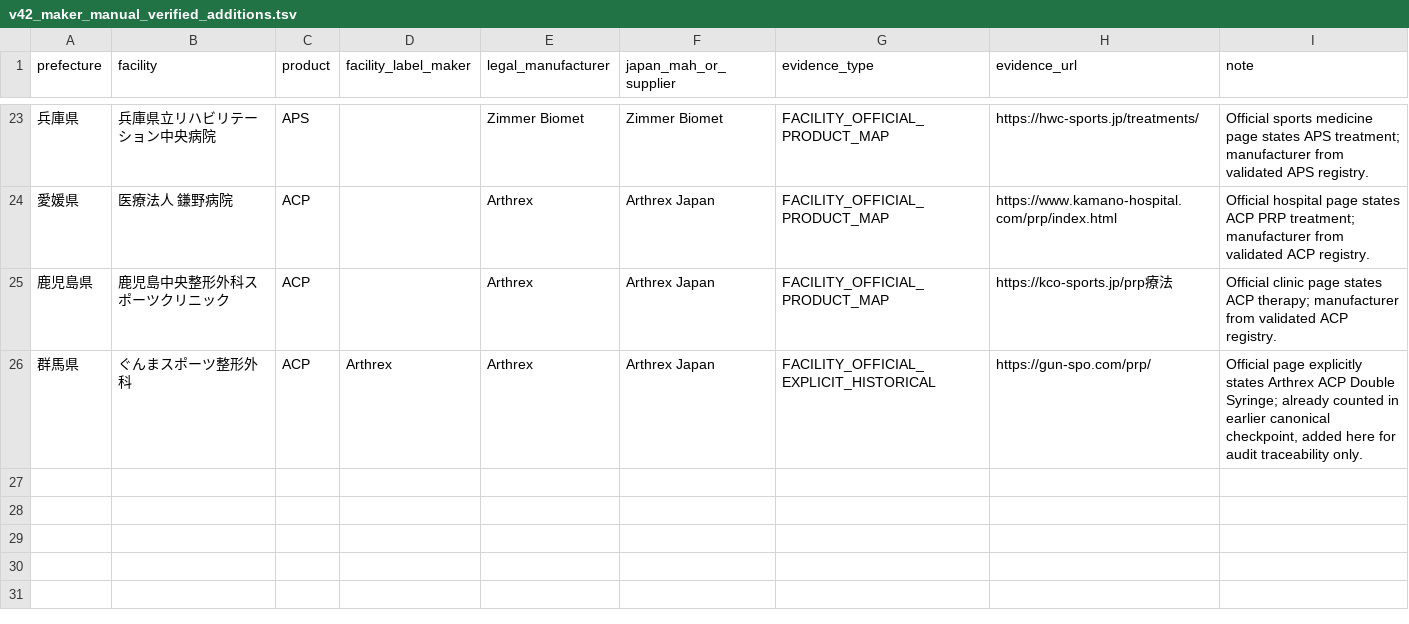
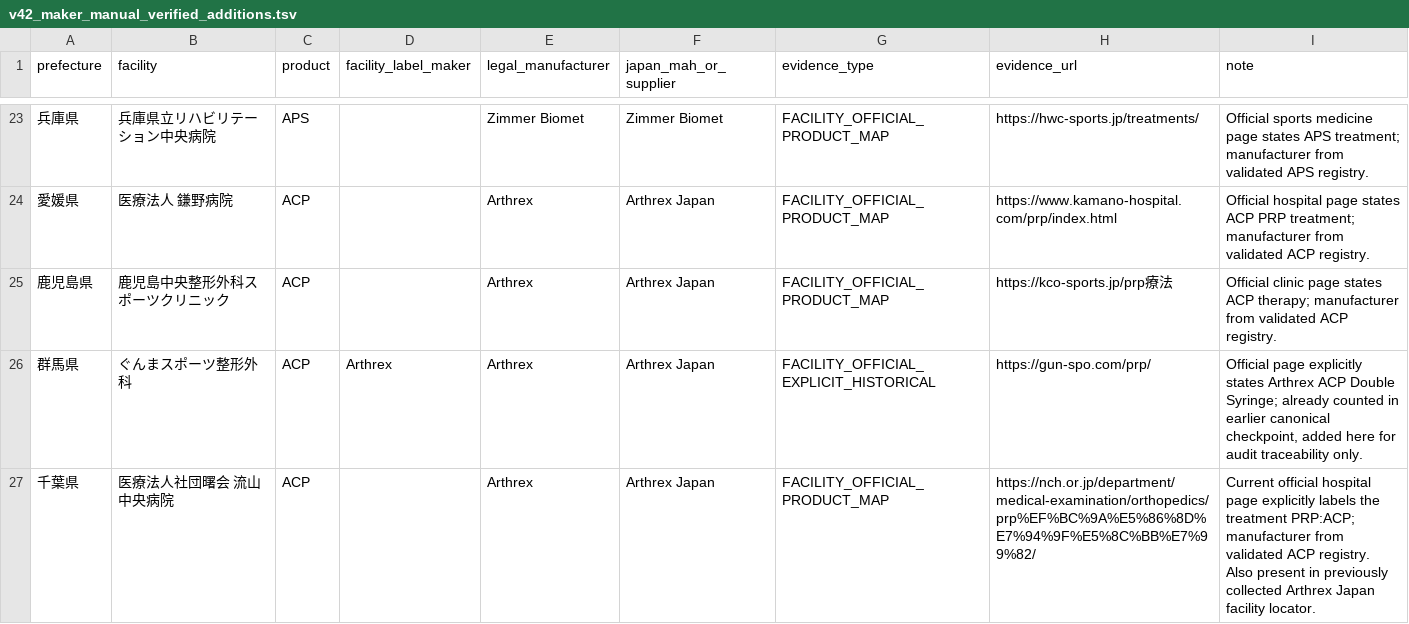
Before and after one commit to ri0115/saisei-collector, a TSV file: results/v42_maker_manual_verified_additions.tsv, drawn as a sheet; only a part is shown, gaps mark what is left out.

Commit message:
Add verified Arthrex evidence for Nagareyama Chuo Hospital

```diff
--- a/results/v42_maker_manual_verified_additions.tsv
+++ b/results/v42_maker_manual_verified_additions.tsv
@@ -26 +26,2 @@ prefecture	facility	product	facility_label_maker	legal_manufacturer	japan_mah_or
 群馬県	ぐんまスポーツ整形外科	ACP	Arthrex	Arthrex	Arthrex Japan	FACILITY_OFFICIAL_EXPLICIT_HISTORICAL	https://gun-spo.com/prp/	Official page explicitly states Arthrex ACP Double Syringe; already counted in earlier canonical checkpoint, added here for audit traceability only.
+千葉県	医療法人社団曙会 流山中央病院	ACP		Arthrex	Arthrex Japan	FACILITY_OFFICIAL_PRODUCT_MAP	https://nch.or.jp/department/medical-examination/orthopedics/prp%EF%BC%9A%E5%86%8D%E7%94%9F%E5%8C%BB%E7%99%82/	Current official hospital page explicitly labels the treatment PRP:ACP; manufacturer from validated ACP registry. Also present in previously collected Arthrex Japan facility locator.
```
